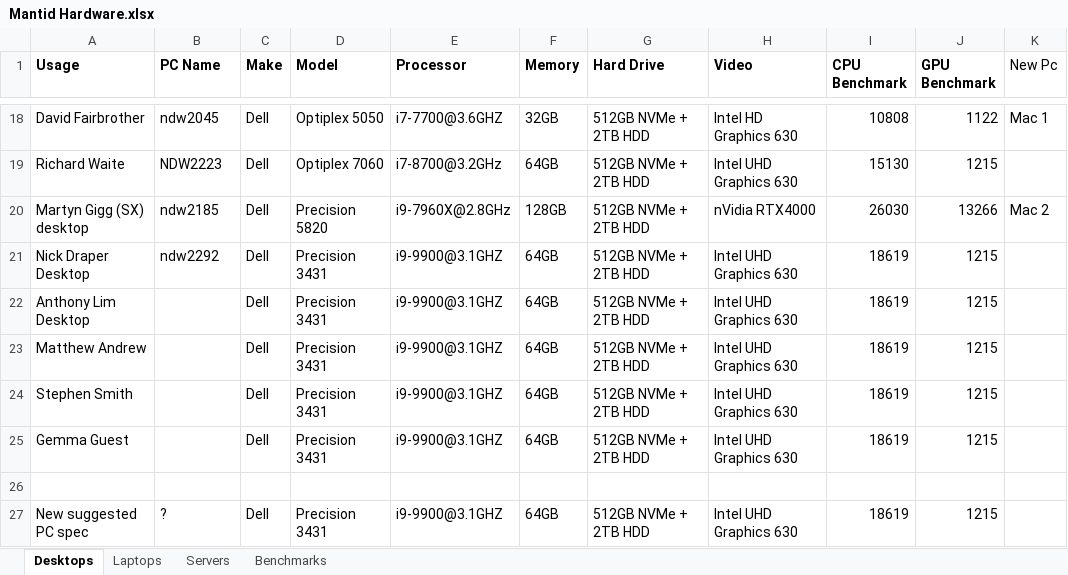
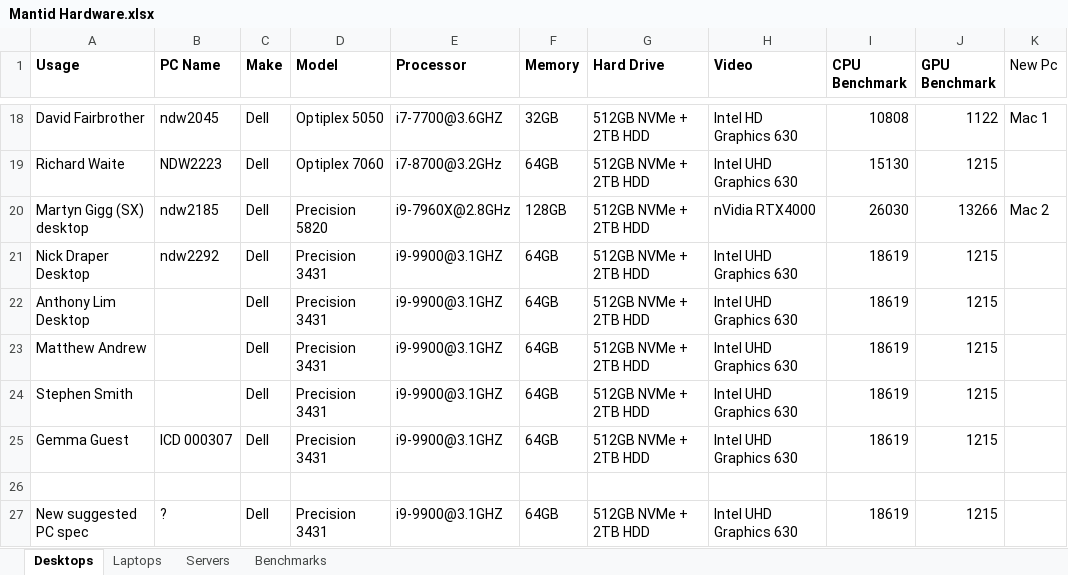
Before and after one commit to mantidproject/documents, an Excel workbook: Project-Management/Hardware/RAL/Mantid Hardware.xlsx, sheet Desktops, drawn as a sheet; only a part is shown, gaps mark what is left out; values as stored, in another font and other column widths than the file's, no borders; conditional formats not drawn; the diff names each change by its address in the sheet, - before the commit and + after, or states it on an @@ line.

```diff
--- a/Project-Management/Hardware/RAL/Mantid Hardware.xlsx (sheet Desktops)
+++ b/Project-Management/Hardware/RAL/Mantid Hardware.xlsx (sheet Desktops)
-B25 (PC Name): (empty)
+B25 (PC Name): ICD 000307
```
Also changed, not shown: charts or pictures, 1 other file.
